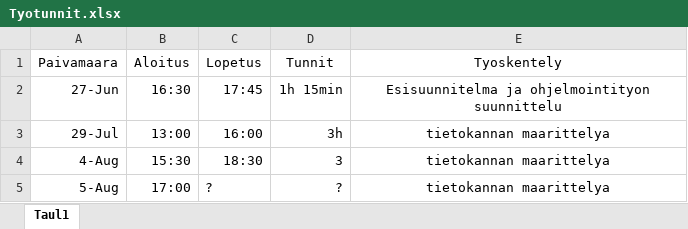
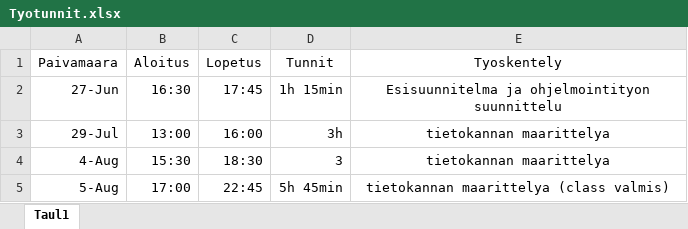
Before and after one commit to Ardenth/Ohjelmointyo_Tietotekniikka, an Excel workbook: aikataulutus/Tyotunnit.xlsx, sheet Taul1, drawn as a sheet; values as stored, in another font and other column widths than the file's, no borders; the diff names each change by its address in the sheet, - before the commit and + after, or states it on an @@ line.

```diff
--- a/aikataulutus/Tyotunnit.xlsx (sheet Taul1)
+++ b/aikataulutus/Tyotunnit.xlsx (sheet Taul1)
-C5 (Lopetus): ?
+C5 (Lopetus): 22:45
-D5 (Tunnit): ?
+D5 (Tunnit): 5h 45min
-E5 (Tyoskentely): tietokannan maarittelya
+E5 (Tyoskentely): tietokannan maarittelya (class valmis)
```
Also changed, not shown: tietokanta/feats_class/feats_class.xlsx.
